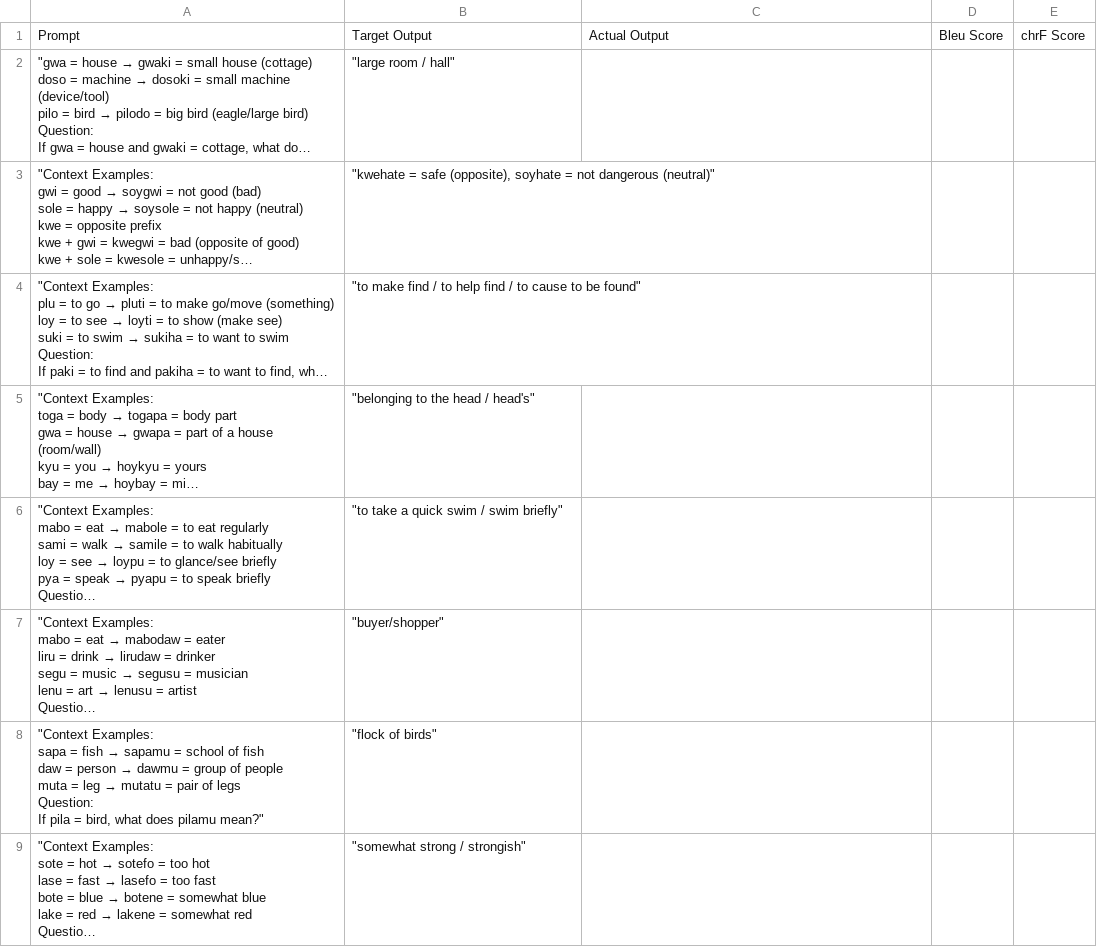
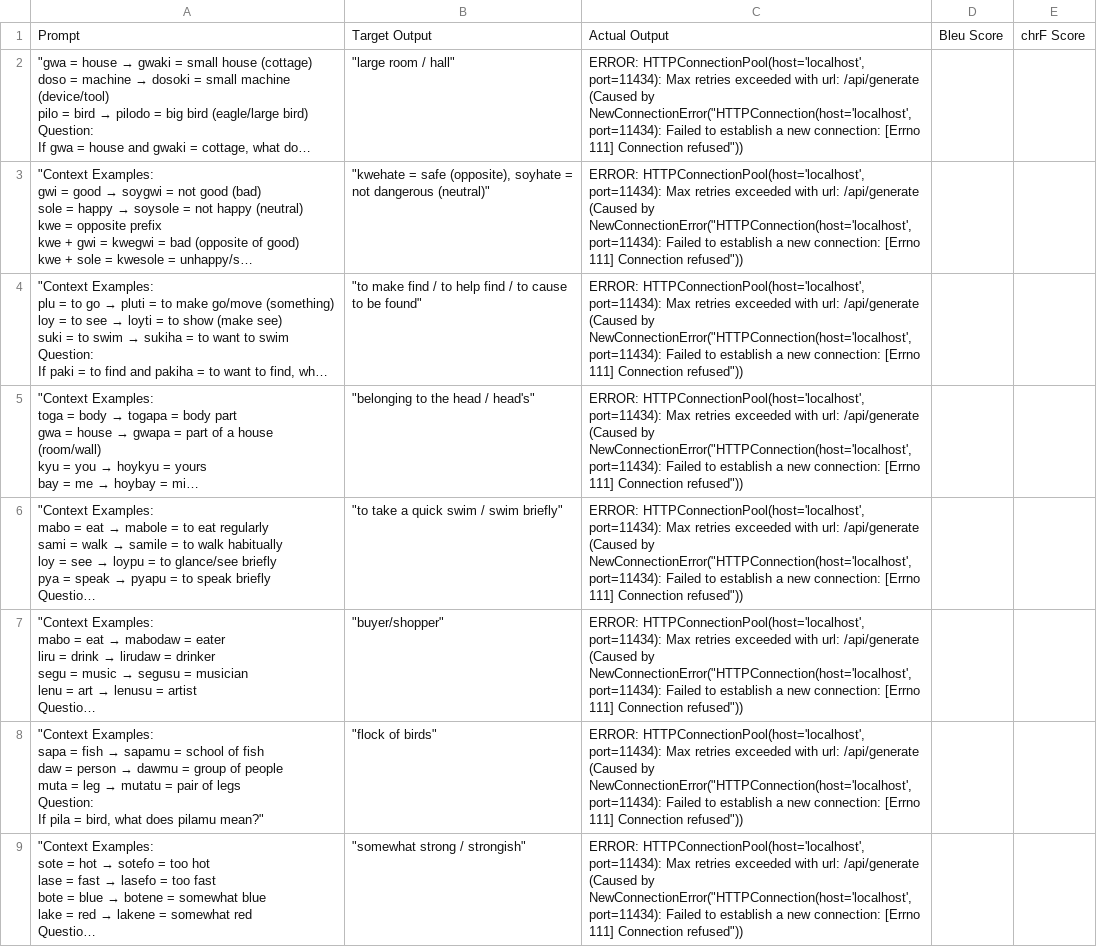
Before and after one commit to ninocabiltes/Constructed-Language-Experiments, a CSV file: Data/phi3_14b/morphological_induction/1.csv, drawn as a sheet; only a part is shown; long unchanged cells end in …; the diff covers the shown part only; the diff names each change by its address in the sheet, - before the commit and + after, or states it on an @@ line.

```diff
--- a/Data/phi3_14b/morphological_induction/1.csv
+++ b/Data/phi3_14b/morphological_induction/1.csv
-C2:C9: (empty)
+C2:C9: ERROR: HTTPConnectionPool(host='localhost', port=11434): Max retries exceeded with url: /api/generate (Caused by NewConnectionError("HTTPConnection(host='localhost', port=11434): Failed to establish a new connection: [Errno 111] Connection refused"))
```
Also changed, not shown: 7 edited cells elsewhere in this file, Data/phi3_14b/gramatical_induction/2.csv, Data/phi3_14b/gramatical_induction/3.csv, 14 other files.
